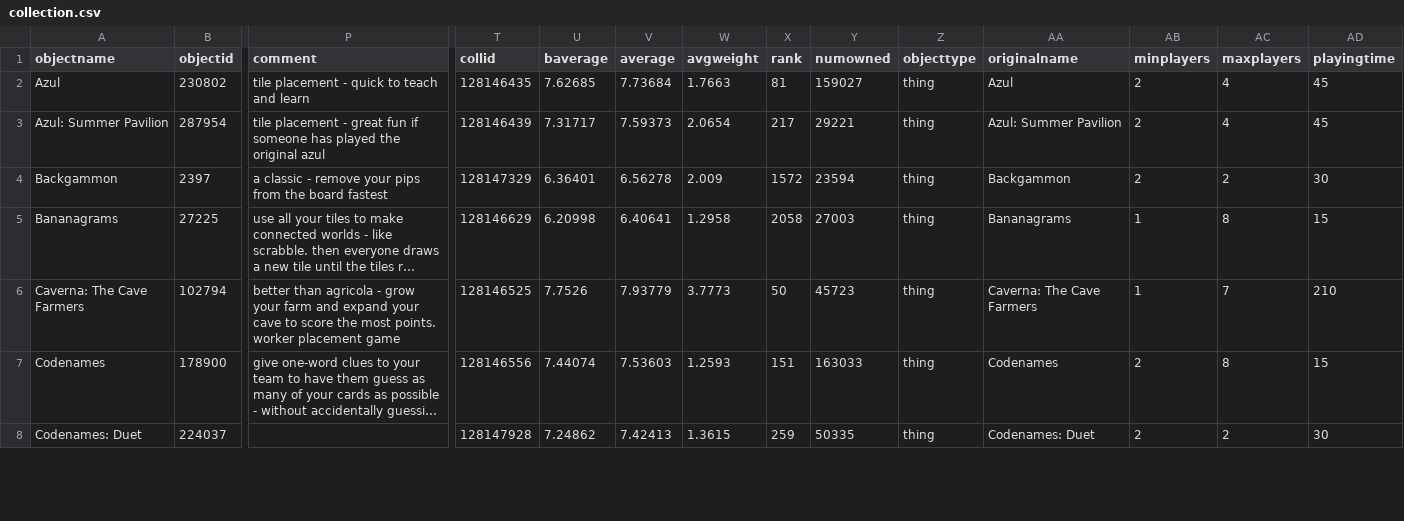
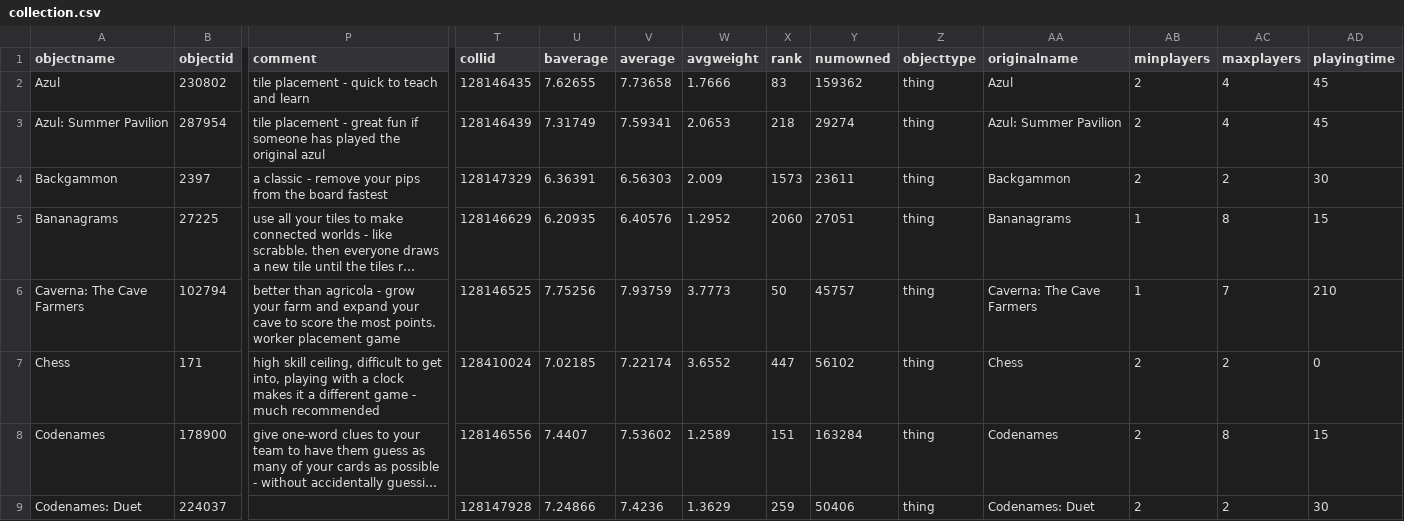
Before and after one commit to emdashii/mazzaella, a CSV file: static/csv/collection.csv, drawn as a sheet; only a part is shown, gaps mark what is left out; long unchanged cells end in …; addresses are those after the commit; rows hold the shown columns only; the diff covers the shown part only; the diff names each change by its address in the sheet, - before the commit and + after, or states it on an @@ line.

Commit message:
update website with new game

```diff
--- a/static/csv/collection.csv
+++ b/static/csv/collection.csv
-U2 (baverage): 7.62685
+U2 (baverage): 7.62655
-V2 (average): 7.73684
+V2 (average): 7.73658
-W2 (avgweight): 1.7663
+W2 (avgweight): 1.7666
-X2 (rank): 81
+X2 (rank): 83
-Y2 (numowned): 159027
+Y2 (numowned): 159362
-U3 (baverage): 7.31717
+U3 (baverage): 7.31749
-V3 (average): 7.59373
+V3 (average): 7.59341
-W3 (avgweight): 2.0654
+W3 (avgweight): 2.0653
-X3 (rank): 217
+X3 (rank): 218
-Y3 (numowned): 29221
+Y3 (numowned): 29274
-U4 (baverage): 6.36401
+U4 (baverage): 6.36391
-V4 (average): 6.56278
+V4 (average): 6.56303
-X4 (rank): 1572
+X4 (rank): 1573
-Y4 (numowned): 23594
+Y4 (numowned): 23611
-U5 (baverage): 6.20998
+U5 (baverage): 6.20935
-V5 (average): 6.40641
+V5 (average): 6.40576
-W5 (avgweight): 1.2958
+W5 (avgweight): 1.2952
-X5 (rank): 2058
+X5 (rank): 2060
-Y5 (numowned): 27003
+Y5 (numowned): 27051
-U6 (baverage): 7.7526
+U6 (baverage): 7.75256
-V6 (average): 7.93779
+V6 (average): 7.93759
-Y6 (numowned): 45723
+Y6 (numowned): 45757
+row 7: Chess | 171 | high skill ceiling, difficult to get into, playing with a clock makes it a different game - much recommended | 128410024 | 7.02185 | 7.22174 | 3.6552 | 447 | 56102 | thing | Chess | 2 | 2 | 0
-U8 (baverage): 7.44074
+U8 (baverage): 7.4407
-V8 (average): 7.53603
+V8 (average): 7.53602
-W8 (avgweight): 1.2593
+W8 (avgweight): 1.2589
-Y8 (numowned): 163033
+Y8 (numowned): 163284
-U9 (baverage): 7.24862
+U9 (baverage): 7.24866
-V9 (average): 7.42413
+V9 (average): 7.4236
-W9 (avgweight): 1.3615
+W9 (avgweight): 1.3629
-Y9 (numowned): 50335
+Y9 (numowned): 50406
```
Also changed, not shown: 94 edited cells elsewhere in this file.
